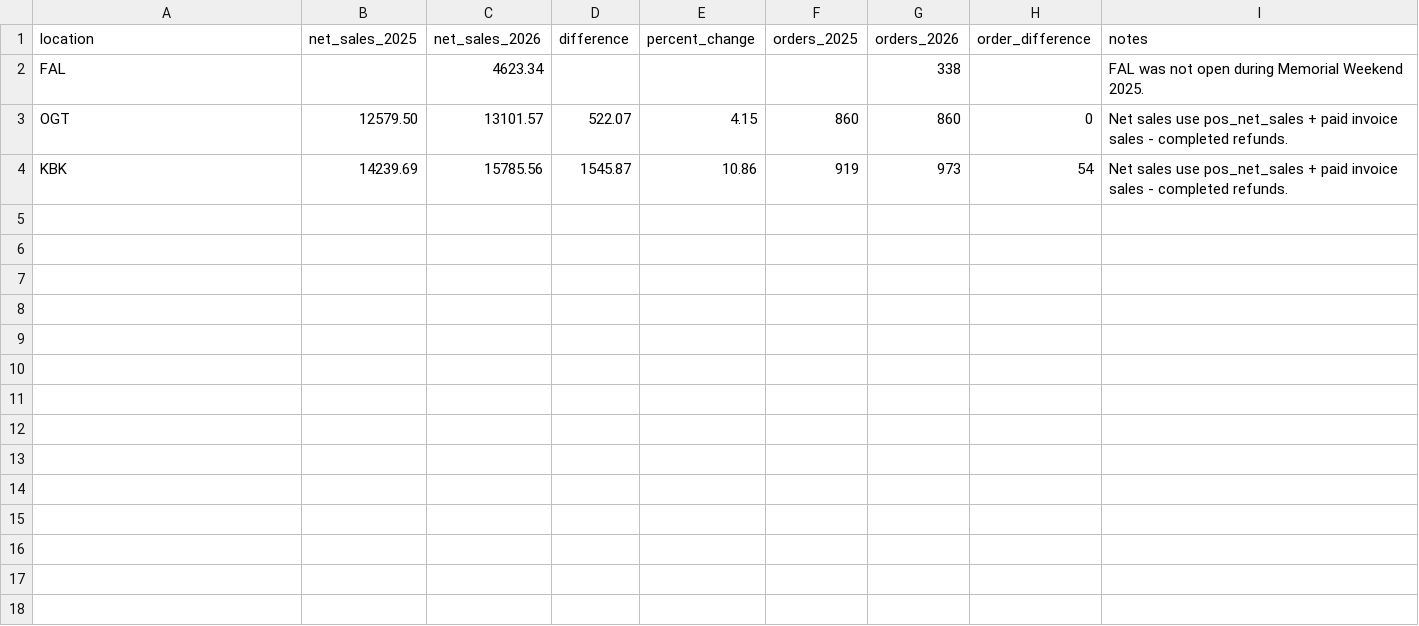
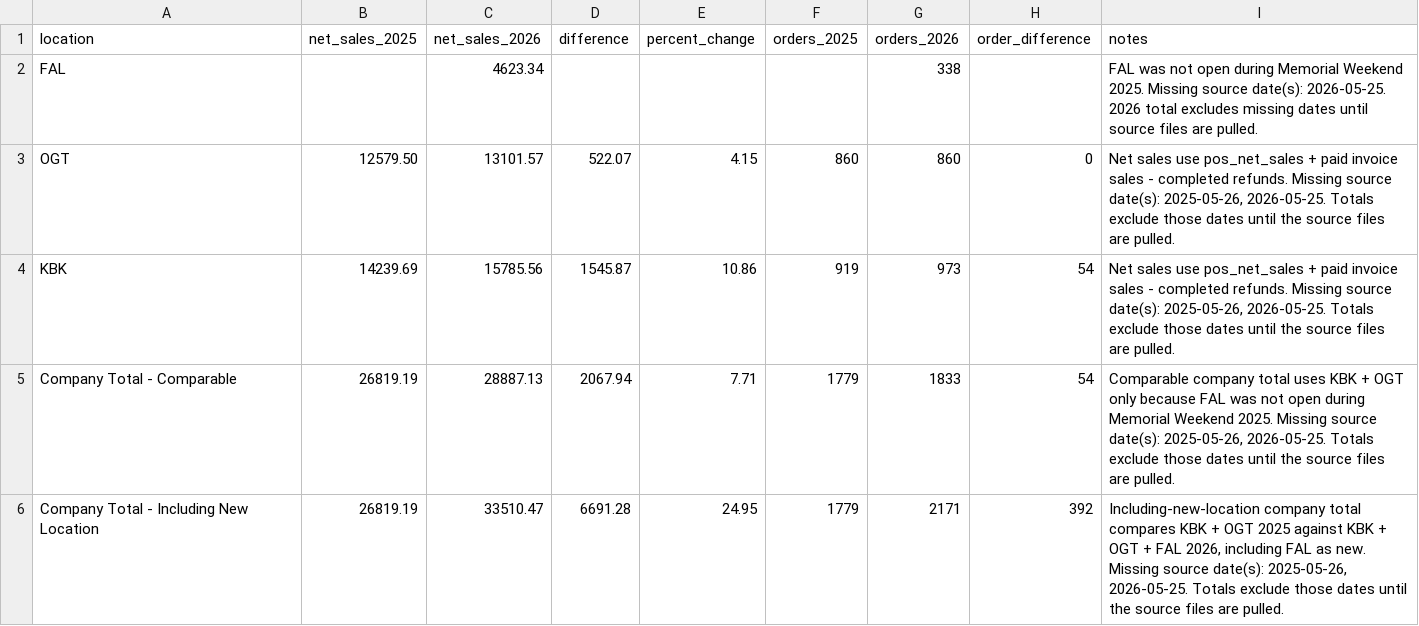
Before and after one commit to namke203/mip-app-lab, a CSV file: MIP_APP_LAB/sample_data/memorial_weekend_comparison/location_total_comparison.csv, drawn as a sheet.

```diff
--- a/MIP_APP_LAB/sample_data/memorial_weekend_comparison/location_total_comparison.csv
+++ b/MIP_APP_LAB/sample_data/memorial_weekend_comparison/location_total_comparison.csv
@@ -1,4 +1,6 @@
 location,net_sales_2025,net_sales_2026,difference,percent_change,orders_2025,orders_2026,order_difference,notes
-FAL,,4623.34,,,,338,,FAL was not open during Memorial Weekend 2025.
-OGT,12579.50,13101.57,522.07,4.15,860,860,0,Net sales use pos_net_sales + paid invoice sales - completed refunds.
-KBK,14239.69,15785.56,1545.87,10.86,919,973,54,Net sales use pos_net_sales + paid invoice sales - completed refunds.
+FAL,,4623.34,,,,338,,FAL was not open during Memorial Weekend 2025. Missing source date(s): 2026-05-25. 2026 total excludes missing dates until source files are pulled.
+OGT,12579.50,13101.57,522.07,4.15,860,860,0,"Net sales use pos_net_sales + paid invoice sales - completed refunds. Missing source date(s): 2025-05-26, 2026-05-25. Totals exclude those dates until the source files are pulled."
+KBK,14239.69,15785.56,1545.87,10.86,919,973,54,"Net sales use pos_net_sales + paid invoice sales - completed refunds. Missing source date(s): 2025-05-26, 2026-05-25. Totals exclude those dates until the source files are pulled."
+Company Total - Comparable,26819.19,28887.13,2067.94,7.71,1779,1833,54,"Comparable company total uses KBK + OGT only because FAL was not open during Memorial Weekend 2025. Missing source date(s): 2025-05-26, 2026-05-25. Totals exclude those dates until the source files are pulled."
+Company Total - Including New Location,26819.19,33510.47,6691.28,24.95,1779,2171,392,"Including-new-location company total compares KBK + OGT 2025 against KBK + OGT + FAL 2026, including FAL as new. Missing source date(s): 2025-05-26, 2026-05-25. Totals exclude those dates until the source files are pulled."
```
Also changed, not shown: MIP_APP_LAB/sample_data/memorial_weekend_comparison/hourly_sales_by_location.csv, MIP_APP_LAB/sample_data/memorial_weekend_comparison/location_daily_summary.csv.
